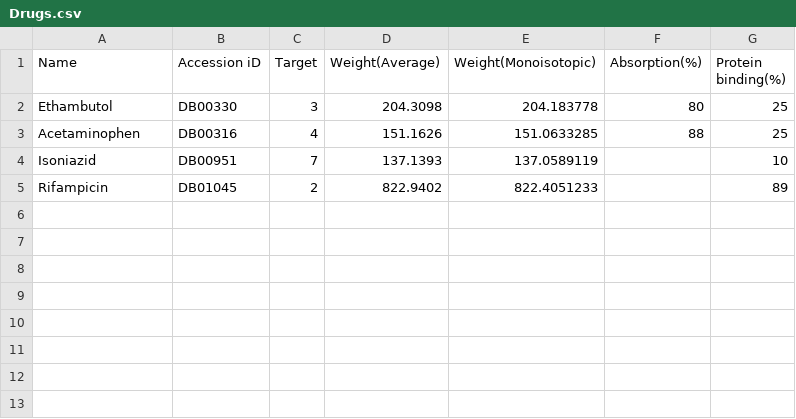
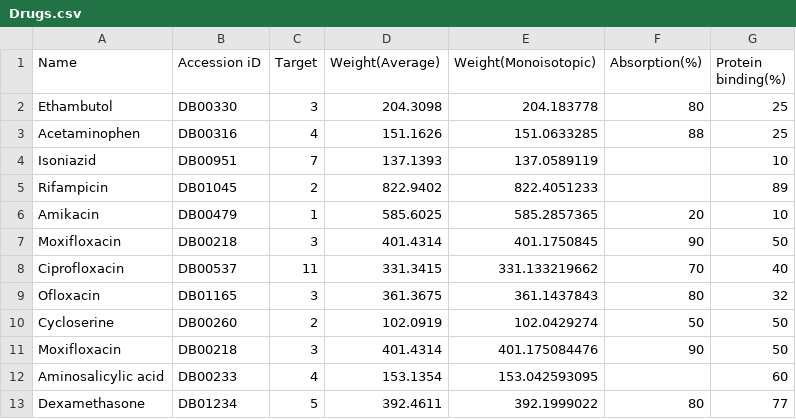
Before and after one commit to raghumina/R-Programming, a CSV file: Drugs.csv, drawn as a sheet; the diff names each change by its address in the sheet, - before the commit and + after, or states it on an @@ line.

Commit message:
Update Drugs.csv

```diff
--- a/Drugs.csv
+++ b/Drugs.csv
+row 6: Amikacin | DB00479 | 1 | 585.6025 | 585.2857365 | 20 | 10
+row 7: Moxifloxacin | DB00218 | 3 | 401.4314 | 401.1750845 | 90 | 50
+row 8: Ciprofloxacin | DB00537 | 11 | 331.3415 | 331.133219662 | 70 | 40
+row 9: Ofloxacin | DB01165 | 3 | 361.3675 | 361.1437843 | 80 | 32
+row 10: Cycloserine | DB00260 | 2 | 102.0919 | 102.0429274 | 50 | 50
+row 11: Moxifloxacin | DB00218 | 3 | 401.4314 | 401.175084476 | 90 | 50
+row 12: Aminosalicylic acid | DB00233 | 4 | 153.1354 | 153.042593095 |  | 60
+row 13: Dexamethasone | DB01234 | 5 | 392.4611 | 392.1999022 | 80 | 77
```
